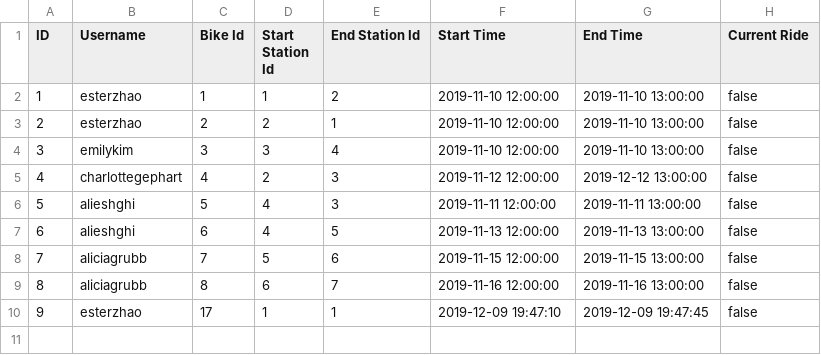
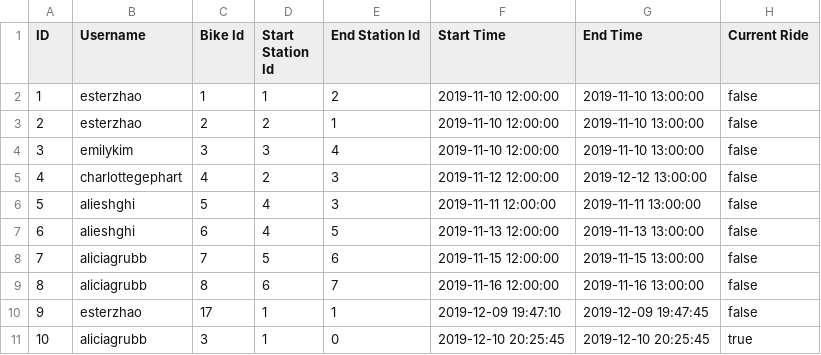
Before and after one commit to eyk801/SWE-A4-A5, a CSV file: data-files/ride-data.csv, drawn as a sheet; the diff names each change by its address in the sheet, - before the commit and + after, or states it on an @@ line.

Commit message:
Start Alicia on a ride

```diff
--- a/data-files/ride-data.csv
+++ b/data-files/ride-data.csv
+row 11: 10 | aliciagrubb | 3 | 1 | 0 | 2019-12-10 20:25:45 | 2019-12-10 20:25:45 | true
```
Also changed, not shown: data-files/bike-data.csv, data-files/station-data.csv, 1 other file.
